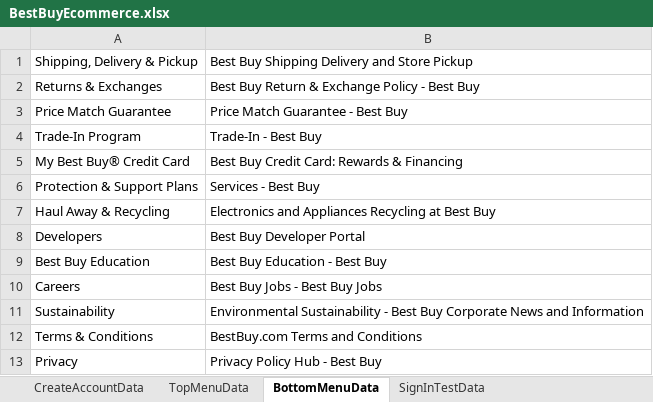
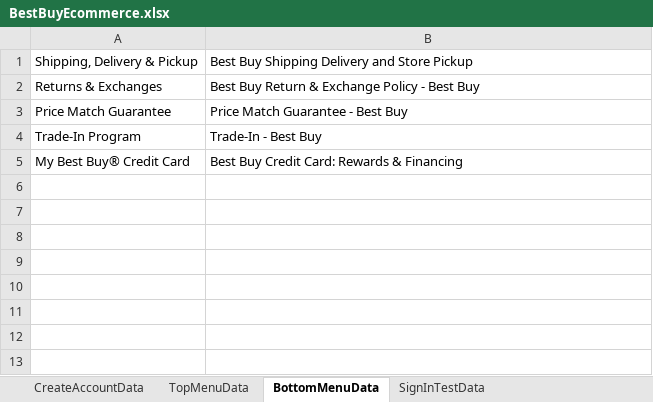
Before and after one commit to naveenraj129/BestBuyEcommerce, an Excel workbook: target/test-classes/BestBuyEcommerce.xlsx, sheet BottomMenuData, drawn as a sheet; values as stored, in another font and other column widths than the file's, no borders; the diff names each change by its address in the sheet, - before the commit and + after, or states it on an @@ line.

Commit message:
Test update

```diff
--- a/target/test-classes/BestBuyEcommerce.xlsx (sheet BottomMenuData)
+++ b/target/test-classes/BestBuyEcommerce.xlsx (sheet BottomMenuData)
-row 6: Protection & Support Plans | Services - Best Buy
-row 7: Haul Away & Recycling | Electronics and Appliances Recycling at Best Buy
-row 8: Developers | Best Buy Developer Portal
-row 9: Best Buy Education | Best Buy Education - Best Buy
-row 10: Careers | Best Buy Jobs - Best Buy Jobs
-row 11: Sustainability | Environmental Sustainability - Best Buy Corporate News and Information
-row 12: Terms & Conditions | BestBuy.com Terms and Conditions
-row 13: Privacy | Privacy Policy Hub - Best Buy
```
Also changed, not shown: 44 other files.
